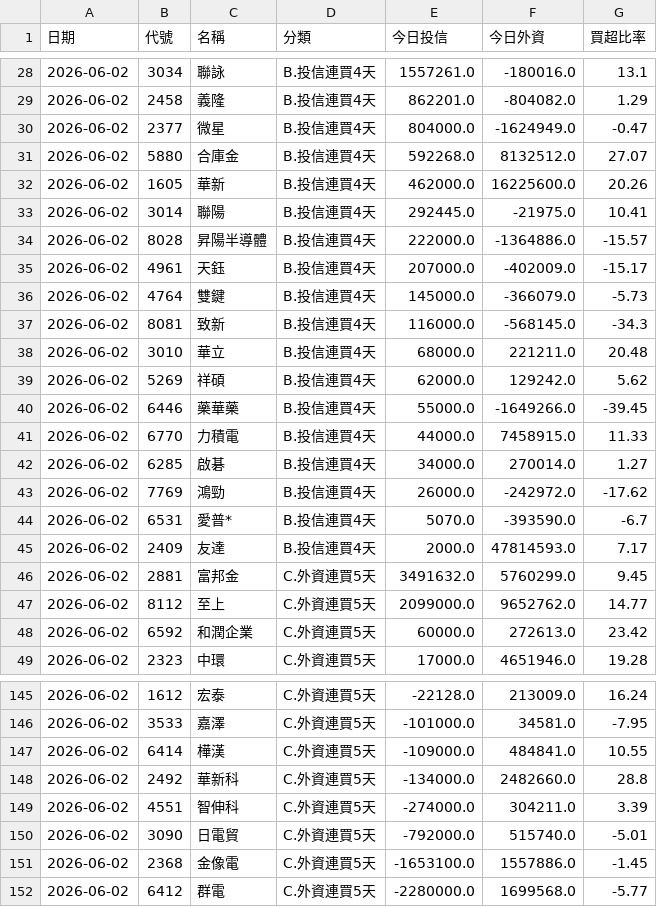
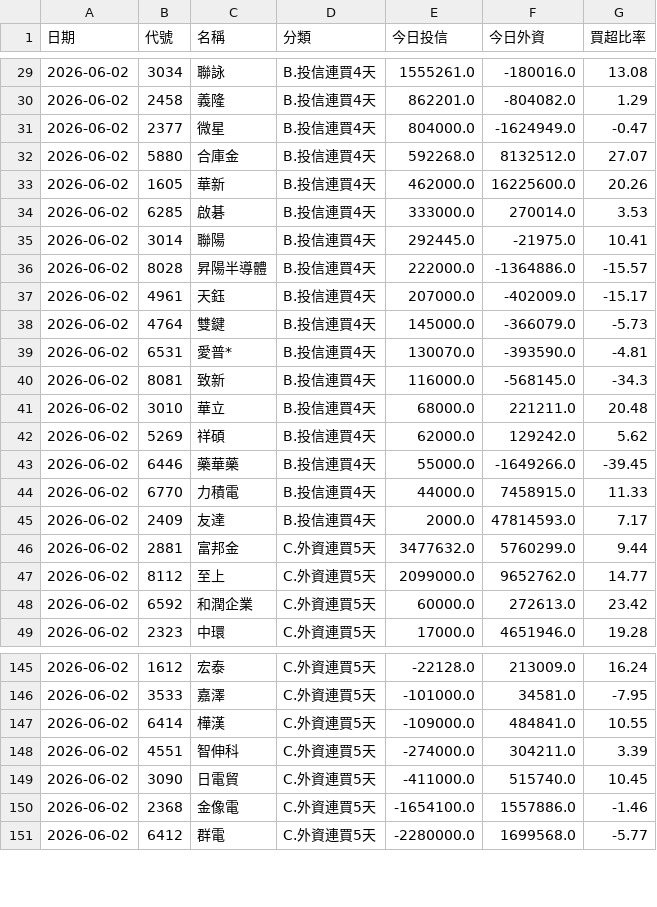
Before and after one commit to jillpeng24/Muu-stock-bot, a CSV file: data/scan_result_2026-06-02.csv, drawn as a sheet; only a part is shown, gaps mark what is left out; the diff covers the shown part only.

```diff
--- a/data/scan_result_2026-06-02.csv
+++ b/data/scan_result_2026-06-02.csv
@@ -28,2 +29,2 @@
-2026-06-02,3034,聯詠,B.投信連買4天,1557261.0,-180016.0,13.1
+2026-06-02,3034,聯詠,B.投信連買4天,1555261.0,-180016.0,13.08
 2026-06-02,2458,義隆,B.投信連買4天,862201.0,-804082.0,1.29
@@ -32,2 +33,3 @@
 2026-06-02,1605,華新,B.投信連買4天,462000.0,16225600.0,20.26
+2026-06-02,6285,啟碁,B.投信連買4天,333000.0,270014.0,3.53
 2026-06-02,3014,聯陽,B.投信連買4天,292445.0,-21975.0,10.41
@@ -36,2 +38,3 @@
 2026-06-02,4764,雙鍵,B.投信連買4天,145000.0,-366079.0,-5.73
+2026-06-02,6531,愛普*,B.投信連買4天,130070.0,-393590.0,-4.81
 2026-06-02,8081,致新,B.投信連買4天,116000.0,-568145.0,-34.3
@@ -41,7 +44,4 @@
 2026-06-02,6770,力積電,B.投信連買4天,44000.0,7458915.0,11.33
-2026-06-02,6285,啟碁,B.投信連買4天,34000.0,270014.0,1.27
-2026-06-02,7769,鴻勁,B.投信連買4天,26000.0,-242972.0,-17.62
-2026-06-02,6531,愛普*,B.投信連買4天,5070.0,-393590.0,-6.7
 2026-06-02,2409,友達,B.投信連買4天,2000.0,47814593.0,7.17
-2026-06-02,2881,富邦金,C.外資連買5天,3491632.0,5760299.0,9.45
+2026-06-02,2881,富邦金,C.外資連買5天,3477632.0,5760299.0,9.44
 2026-06-02,8112,至上,C.外資連買5天,2099000.0,9652762.0,14.77
@@ -147,6 +147,5 @@
 2026-06-02,6414,樺漢,C.外資連買5天,-109000.0,484841.0,10.55
-2026-06-02,2492,華新科,C.外資連買5天,-134000.0,2482660.0,28.8
 2026-06-02,4551,智伸科,C.外資連買5天,-274000.0,304211.0,3.39
-2026-06-02,3090,日電貿,C.外資連買5天,-792000.0,515740.0,-5.01
-2026-06-02,2368,金像電,C.外資連買5天,-1653100.0,1557886.0,-1.45
+2026-06-02,3090,日電貿,C.外資連買5天,-411000.0,515740.0,10.45
+2026-06-02,2368,金像電,C.外資連買5天,-1654100.0,1557886.0,-1.46
 2026-06-02,6412,群電,C.外資連買5天,-2280000.0,1699568.0,-5.77
```
Also changed, not shown: 1 added row and 37 edited cells elsewhere in this file, 2 other files.
